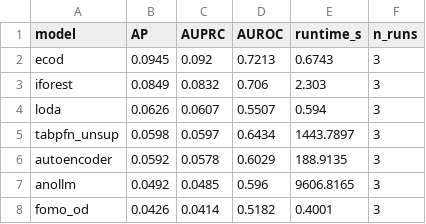
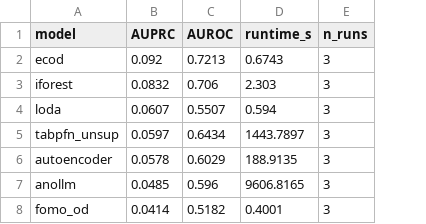
Before and after one commit to florivz/tfm-anomaly-detection, a CSV file: result_tables/exp1_airbnb_paris.csv, drawn as a sheet; the diff names each change by its address in the sheet, - before the commit and + after, or states it on an @@ line.

Commit message:
experiment_summary update: - save tex tables - save figure images

```diff
--- a/result_tables/exp1_airbnb_paris.csv
+++ b/result_tables/exp1_airbnb_paris.csv
-column B (AP), rows 2-8: 0.0945 | 0.0849 | 0.0626 | 0.0598 | 0.0592 | 0.0492 | 0.0426
```
Also changed, not shown: result_tables/exp1_fake_jobs.csv, result_tables/exp2_airbnb_paris.csv, 25 other files.
